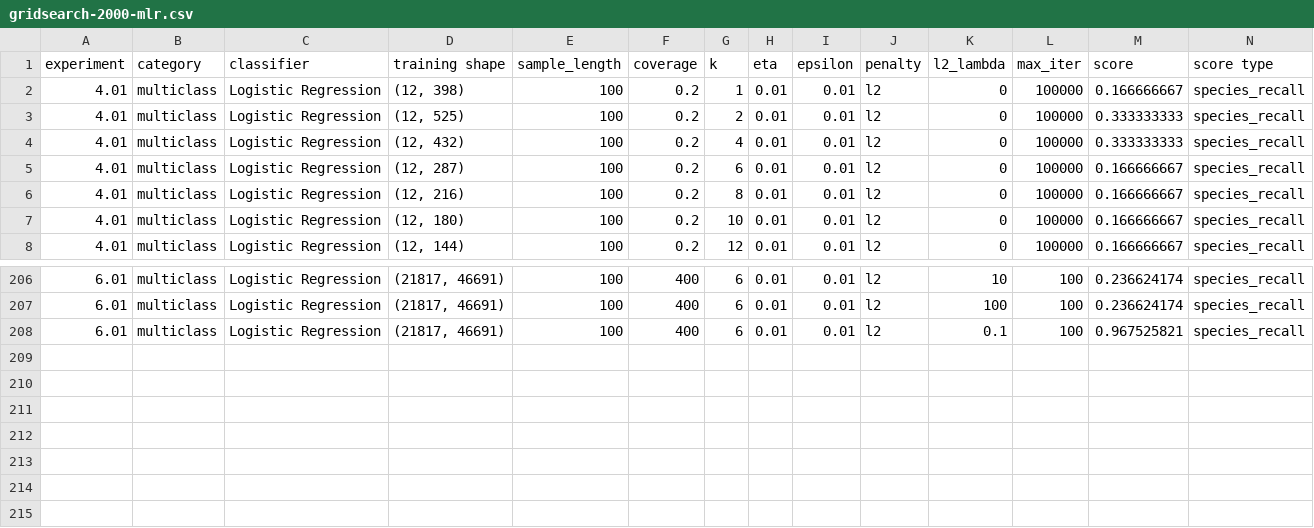
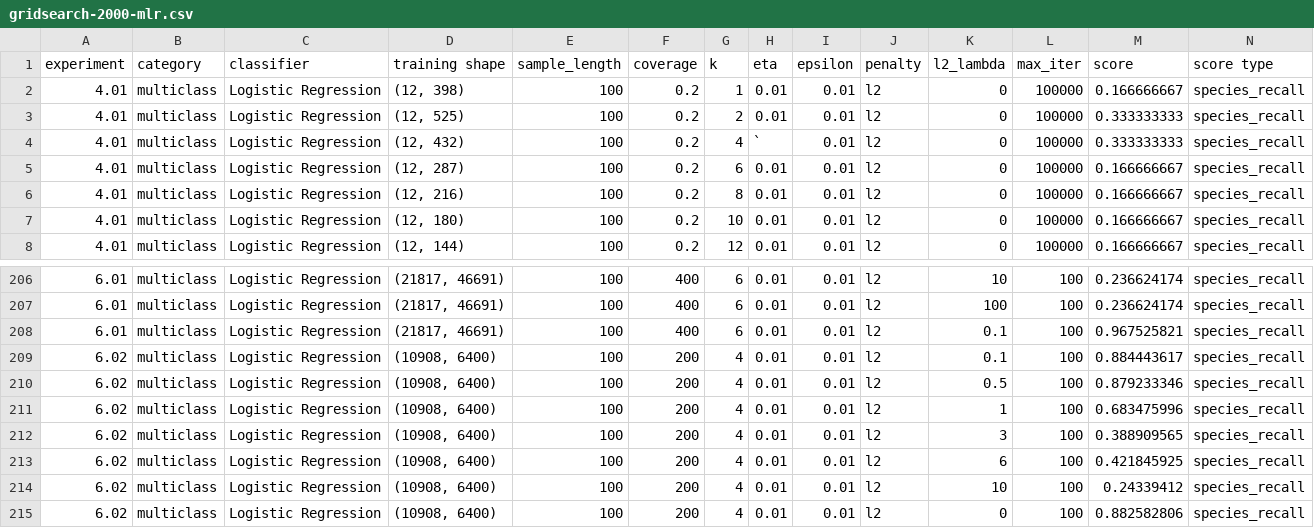
Before and after one commit to ryanquinnnelson/CMU-02620-Metagenomics, a CSV file: data/gridsearch/gridsearch-2000-mlr.csv, drawn as a sheet; only a part is shown, gaps mark what is left out.

Commit message:
Running LR sklearn with l1 penalty

```diff
--- a/data/gridsearch/gridsearch-2000-mlr.csv
+++ b/data/gridsearch/gridsearch-2000-mlr.csv
@@ -3,3 +3,3 @@ experiment,category,classifier,training shape,sample_length,coverage,k,eta,epsil
 4.01,multiclass,Logistic Regression,"(12, 525)",100,0.2,2,0.01,0.01,l2,0,100000,0.333333333,species_recall
-4.01,multiclass,Logistic Regression,"(12, 432)",100,0.2,4,0.01,0.01,l2,0,100000,0.333333333,species_recall
+4.01,multiclass,Logistic Regression,"(12, 432)",100,0.2,4,`,0.01,l2,0,100000,0.333333333,species_recall
 4.01,multiclass,Logistic Regression,"(12, 287)",100,0.2,6,0.01,0.01,l2,0,100000,0.166666667,species_recall
@@ -208 +208,8 @@ experiment,category,classifier,training shape,sample_length,coverage,k,eta,epsil
 6.01,multiclass,Logistic Regression,"(21817, 46691)",100,400,6,0.01,0.01,l2,0.1,100,0.967525821,species_recall
+6.02,multiclass,Logistic Regression,"(10908, 6400)",100,200,4,0.01,0.01,l2,0.1,100,0.884443617,species_recall
+6.02,multiclass,Logistic Regression,"(10908, 6400)",100,200,4,0.01,0.01,l2,0.5,100,0.879233346,species_recall
+6.02,multiclass,Logistic Regression,"(10908, 6400)",100,200,4,0.01,0.01,l2,1,100,0.683475996,species_recall
+6.02,multiclass,Logistic Regression,"(10908, 6400)",100,200,4,0.01,0.01,l2,3,100,0.388909565,species_recall
+6.02,multiclass,Logistic Regression,"(10908, 6400)",100,200,4,0.01,0.01,l2,6,100,0.421845925,species_recall
+6.02,multiclass,Logistic Regression,"(10908, 6400)",100,200,4,0.01,0.01,l2,10,100,0.24339412,species_recall
+6.02,multiclass,Logistic Regression,"(10908, 6400)",100,200,4,0.01,0.01,l2,0,100,0.882582806,species_recall
```
Also changed, not shown: 4 other files.
